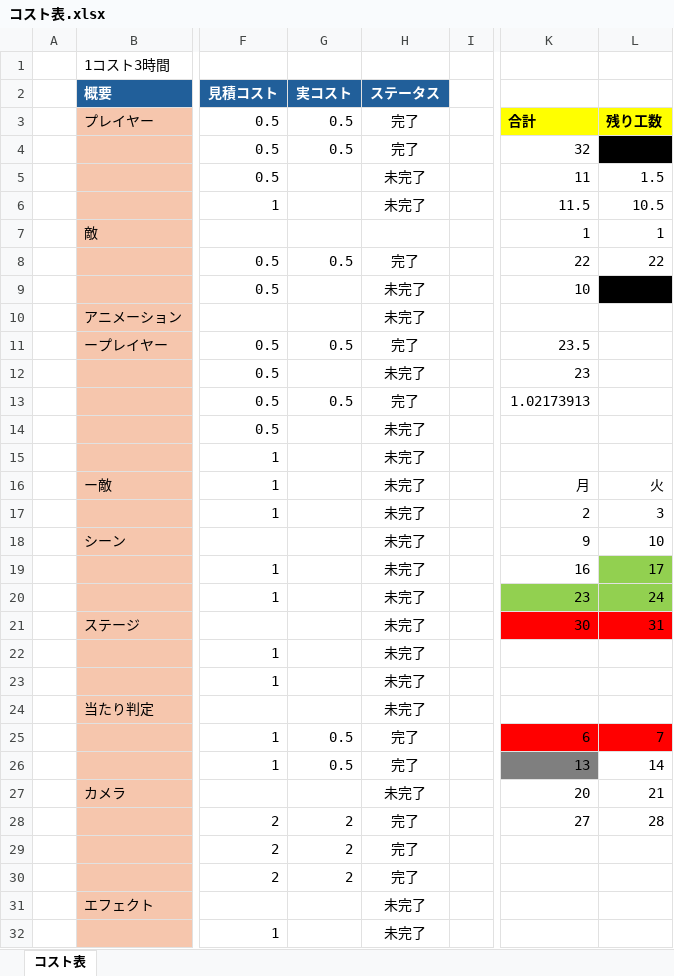
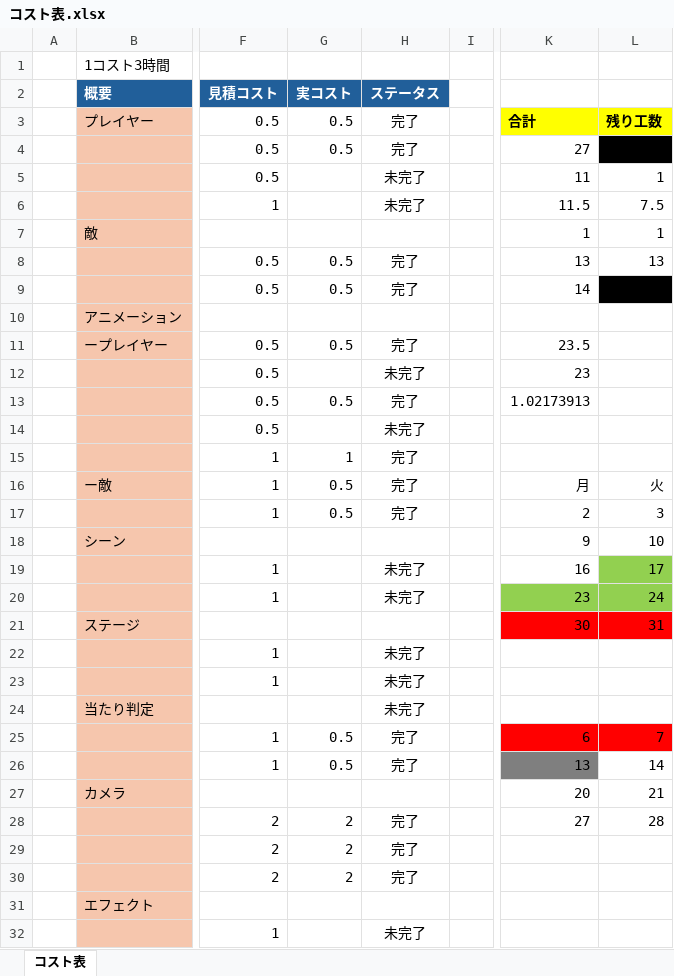
Before and after one commit to tw4706/2026_SpringGame, an Excel workbook: コスト表.xlsx, sheet コスト表, drawn as a sheet; only a part is shown, gaps mark what is left out; values as stored, in another font and other column widths than the file's, no borders; the diff names each change by its address in the sheet, - before the commit and + after, or states it on an @@ line.

Commit message:
Update コスト表.xlsx

```diff
--- a/コスト表.xlsx (sheet コスト表)
+++ b/コスト表.xlsx (sheet コスト表)
-K4: 32
+K4: 27
-L5: 1.5
+L5: 1
-L6: 10.5
+L6: 7.5
-K8: 22
+K8: 13
-L8: 22
+L8: 13
-G9 (実コスト): (empty)
+G9 (実コスト): 0.5
-H9 (ステータス): 未完了
+H9 (ステータス): 完了
-K9: 10
+K9: 14
-H10 (ステータス): 未完了
+H10 (ステータス): (empty)
-G15 (実コスト): (empty)
+G15 (実コスト): 1
-H15:H17 (ステータス): 未完了
+H15:H17 (ステータス): 完了
-G16:G17 (実コスト): (empty)
+G16:G17 (実コスト): 0.5
-H18 (ステータス): 未完了
+H18 (ステータス): (empty)
-H21 (ステータス): 未完了
+H21 (ステータス): (empty)
-H27 (ステータス): 未完了
+H27 (ステータス): (empty)
-H31 (ステータス): 未完了
+H31 (ステータス): (empty)
```
